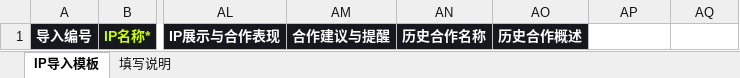
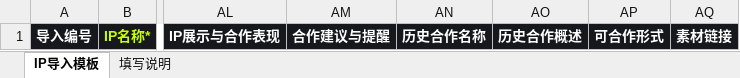
Before and after one commit to DjOsa209/kol_star, an Excel workbook: vue-pure-admin/public/IP导入模板.xlsx, sheet IP导入模板, drawn as a sheet; only a part is shown, gaps mark what is left out; values as stored, in another font and other column widths than the file's, no borders; the diff names each change by its address in the sheet, - before the commit and + after, or states it on an @@ line.

```diff
--- a/vue-pure-admin/public/IP导入模板.xlsx (sheet IP导入模板)
+++ b/vue-pure-admin/public/IP导入模板.xlsx (sheet IP导入模板)
-AP1: (empty)
+AP1: 可合作形式
-AP1:AQ1 fill: none
+AP1:AQ1 fill: #16181D
-AQ1: (empty)
+AQ1: 素材链接
```
Also changed, not shown: sheet 填写说明, vue-pure-admin/public/IP-import-template.en.xlsx, 14 other files.
